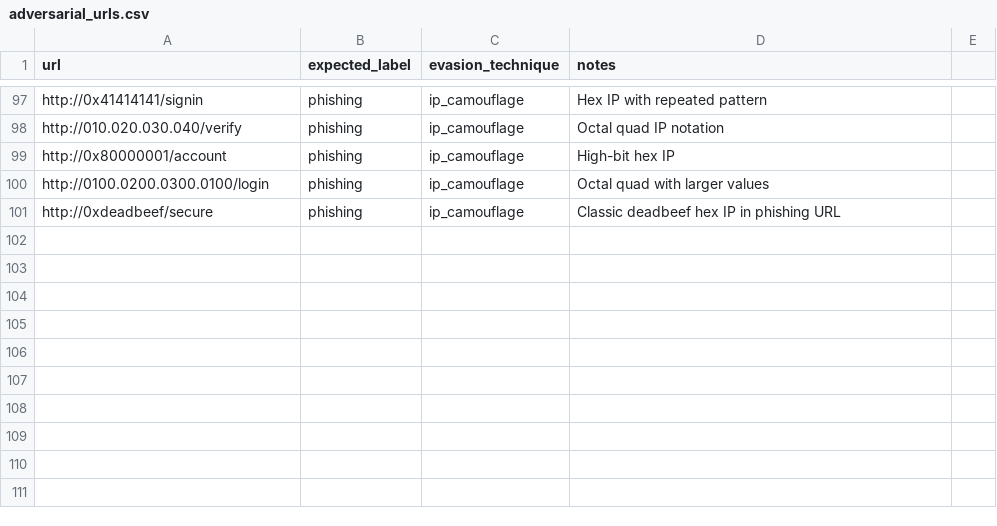
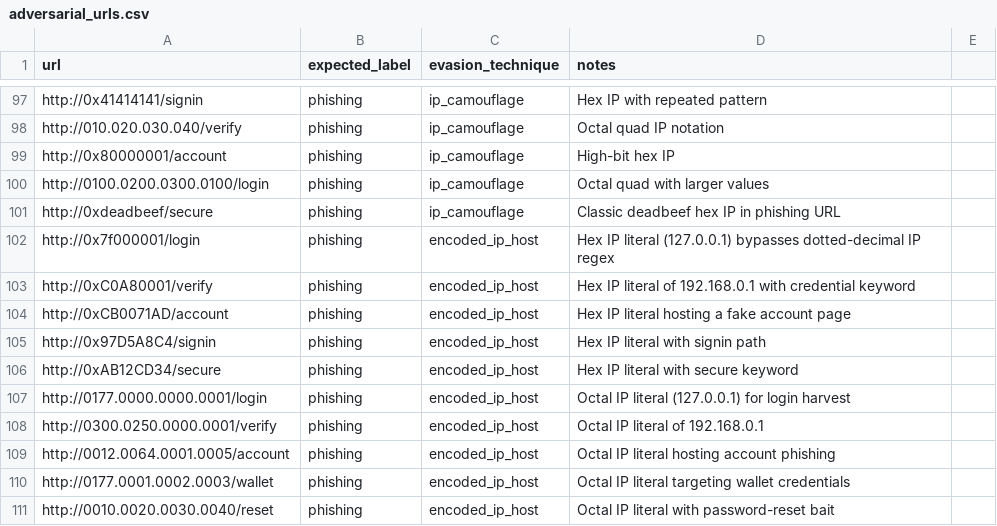
Before and after one commit to REENX8/Security, a CSV file: data/adversarial_urls.csv, drawn as a sheet; only a part is shown, gaps mark what is left out.

```diff
--- a/data/adversarial_urls.csv
+++ b/data/adversarial_urls.csv
@@ -101 +101,11 @@ http://0100.0200.0300.0100/login,phishing,ip_camouflage,Octal quad with larger v
 http://0xdeadbeef/secure,phishing,ip_camouflage,Classic deadbeef hex IP in phishing URL
+http://0x7f000001/login,phishing,encoded_ip_host,Hex IP literal (127.0.0.1) bypasses dotted-decimal IP regex
+http://0xC0A80001/verify,phishing,encoded_ip_host,Hex IP literal of 192.168.0.1 with credential keyword
+http://0xCB0071AD/account,phishing,encoded_ip_host,Hex IP literal hosting a fake account page
+http://0x97D5A8C4/signin,phishing,encoded_ip_host,Hex IP literal with signin path
+http://0xAB12CD34/secure,phishing,encoded_ip_host,Hex IP literal with secure keyword
+http://0177.0000.0000.0001/login,phishing,encoded_ip_host,Octal IP literal (127.0.0.1) for login harvest
+http://0300.0250.0000.0001/verify,phishing,encoded_ip_host,Octal IP literal of 192.168.0.1
+http://0012.0064.0001.0005/account,phishing,encoded_ip_host,Octal IP literal hosting account phishing
+http://0177.0001.0002.0003/wallet,phishing,encoded_ip_host,Octal IP literal targeting wallet credentials
+http://0010.0020.0030.0040/reset,phishing,encoded_ip_host,Octal IP literal with password-reset bait
```
Also changed, not shown: 17 other files.
